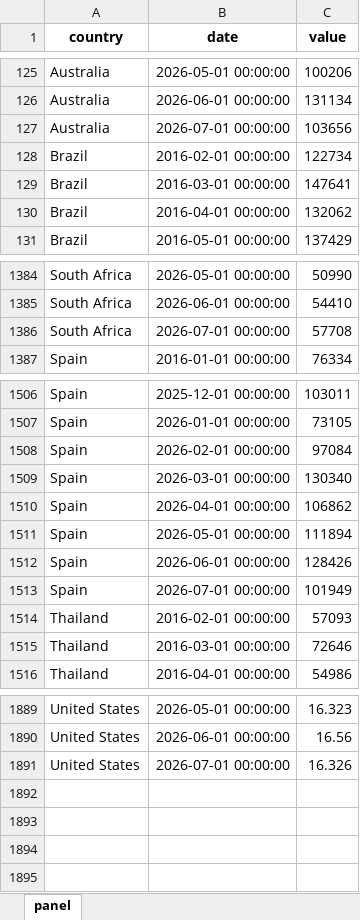
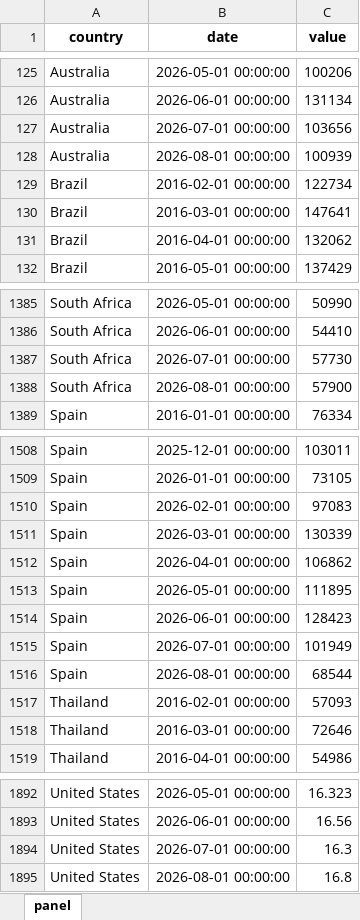
Before and after one commit to The-Mars-Guy/vehicle-sales-pages, an Excel workbook: data/latest/master_total_vehicle_sales.xlsx, sheet panel, drawn as a sheet; only a part is shown, gaps mark what is left out; values as stored, in another font and other column widths than the file's, no borders; addresses are those after the commit; the diff names each change by its address in the sheet, - before the commit and + after, or states it on an @@ line.

```diff
--- a/data/latest/master_total_vehicle_sales.xlsx (sheet panel)
+++ b/data/latest/master_total_vehicle_sales.xlsx (sheet panel)
+row 128: Australia | 2026-08-01 00:00:00 | 100939
-C1387 (value): 57708
+C1387 (value): 57730
+row 1388: South Africa | 2026-08-01 00:00:00 | 57900
-C1510 (value): 97084
+C1510 (value): 97083
-C1511 (value): 130340
+C1511 (value): 130339
-C1513 (value): 111894
+C1513 (value): 111895
-C1514 (value): 128426
+C1514 (value): 128423
+row 1516: Spain | 2026-08-01 00:00:00 | 68544
-C1894 (value): 16.326
+C1894 (value): 16.3
+row 1895: United States | 2026-08-01 00:00:00 | 16.8
```
Also changed, not shown: data/latest/total_vehicle_sales_monthly_last_10y.xlsx, public/data/latest/master_total_vehicle_sales.xlsx, 7 other files.
